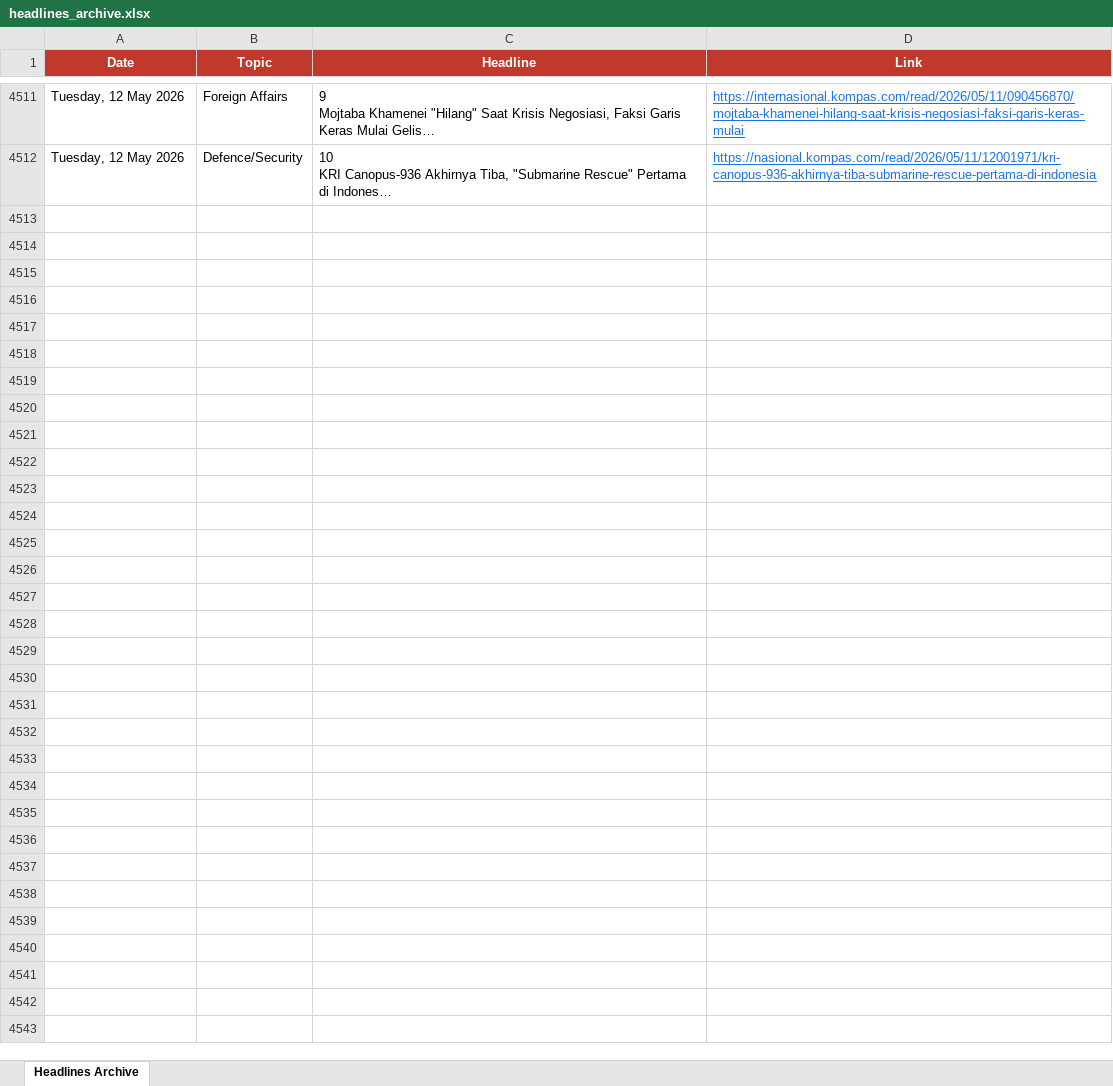
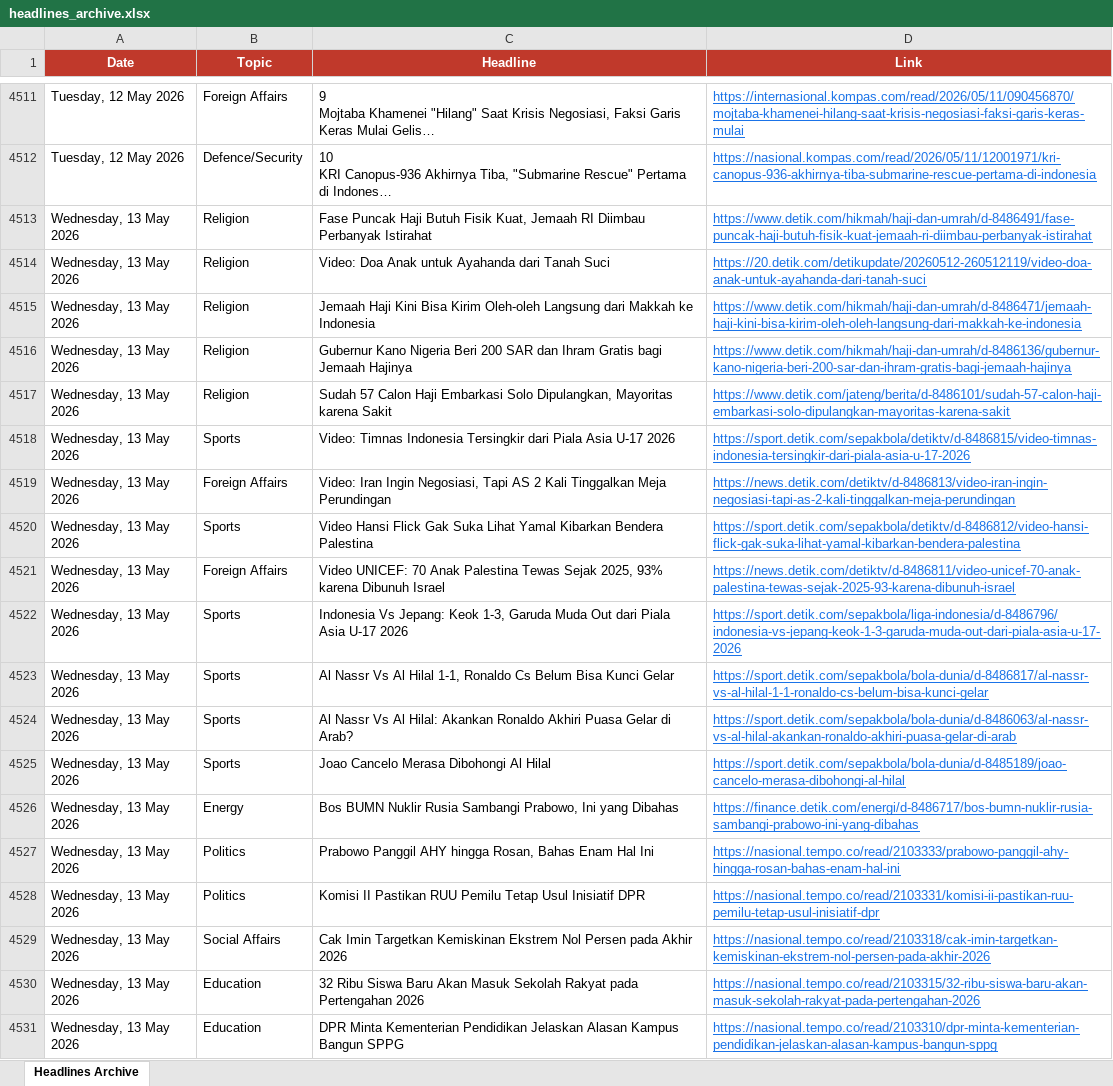
Before and after one commit to rattanarcher/Indo-news-briefing, an Excel workbook: headlines_archive.xlsx, sheet Headlines Archive, drawn as a sheet; only a part is shown, gaps mark what is left out; long unchanged cells end in …; values as stored, in another font and other column widths than the file's, no borders; the diff covers the shown part only; the diff names each change by its address in the sheet, - before the commit and + after, or states it on an @@ line.

```diff
--- a/headlines_archive.xlsx (sheet Headlines Archive)
+++ b/headlines_archive.xlsx (sheet Headlines Archive)
+row 4513: Wednesday, 13 May 2026 | Religion | Fase Puncak Haji Butuh Fisik Kuat, Jemaah RI Diimbau Perbanyak Istirahat | https://www.detik.com/hikmah/haji-dan-umrah/d-8486491/fase-puncak-haji-butuh-fisik-kuat-jemaah-ri-diimbau-perbanyak-istirahat
+row 4514: Wednesday, 13 May 2026 | Religion | Video: Doa Anak untuk Ayahanda dari Tanah Suci | https://20.detik.com/detikupdate/20260512-260512119/video-doa-anak-untuk-ayahanda-dari-tanah-suci
+row 4515: Wednesday, 13 May 2026 | Religion | Jemaah Haji Kini Bisa Kirim Oleh-oleh Langsung dari Makkah ke Indonesia | https://www.detik.com/hikmah/haji-dan-umrah/d-8486471/jemaah-haji-kini-bisa-kirim-oleh-oleh-langsung-dari-makkah-ke-indonesia
+row 4516: Wednesday, 13 May 2026 | Religion | Gubernur Kano Nigeria Beri 200 SAR dan Ihram Gratis bagi Jemaah Hajinya | https://www.detik.com/hikmah/haji-dan-umrah/d-8486136/gubernur-kano-nigeria-beri-200-sar-dan-ihram-gratis-bagi-jemaah-hajinya
+row 4517: Wednesday, 13 May 2026 | Religion | Sudah 57 Calon Haji Embarkasi Solo Dipulangkan, Mayoritas karena Sakit | https://www.detik.com/jateng/berita/d-8486101/sudah-57-calon-haji-embarkasi-solo-dipulangkan-mayoritas-karena-sakit
+row 4518: Wednesday, 13 May 2026 | Sports | Video: Timnas Indonesia Tersingkir dari Piala Asia U-17 2026 | https://sport.detik.com/sepakbola/detiktv/d-8486815/video-timnas-indonesia-tersingkir-dari-piala-asia-u-17-2026
+row 4519: Wednesday, 13 May 2026 | Foreign Affairs | Video: Iran Ingin Negosiasi, Tapi AS 2 Kali Tinggalkan Meja Perundingan | https://news.detik.com/detiktv/d-8486813/video-iran-ingin-negosiasi-tapi-as-2-kali-tinggalkan-meja-perundingan
+row 4520: Wednesday, 13 May 2026 | Sports | Video Hansi Flick Gak Suka Lihat Yamal Kibarkan Bendera Palestina | https://sport.detik.com/sepakbola/detiktv/d-8486812/video-hansi-flick-gak-suka-lihat-yamal-kibarkan-bendera-palestina
+row 4521: Wednesday, 13 May 2026 | Foreign Affairs | Video UNICEF: 70 Anak Palestina Tewas Sejak 2025, 93% karena Dibunuh Israel | https://news.detik.com/detiktv/d-8486811/video-unicef-70-anak-palestina-tewas-sejak-2025-93-karena-dibunuh-israel
+row 4522: Wednesday, 13 May 2026 | Sports | Indonesia Vs Jepang: Keok 1-3, Garuda Muda Out dari Piala Asia U-17 2026 | https://sport.detik.com/sepakbola/liga-indonesia/d-8486796/indonesia-vs-jepang-keok-1-3-garuda-muda-out-dari-piala-asia-u-17-2026
+row 4523: Wednesday, 13 May 2026 | Sports | Al Nassr Vs Al Hilal 1-1, Ronaldo Cs Belum Bisa Kunci Gelar | https://sport.detik.com/sepakbola/bola-dunia/d-8486817/al-nassr-vs-al-hilal-1-1-ronaldo-cs-belum-bisa-kunci-gelar
+row 4524: Wednesday, 13 May 2026 | Sports | Al Nassr Vs Al Hilal: Akankan Ronaldo Akhiri Puasa Gelar di Arab? | https://sport.detik.com/sepakbola/bola-dunia/d-8486063/al-nassr-vs-al-hilal-akankan-ronaldo-akhiri-puasa-gelar-di-arab
+row 4525: Wednesday, 13 May 2026 | Sports | Joao Cancelo Merasa Dibohongi Al Hilal | https://sport.detik.com/sepakbola/bola-dunia/d-8485189/joao-cancelo-merasa-dibohongi-al-hilal
+row 4526: Wednesday, 13 May 2026 | Energy | Bos BUMN Nuklir Rusia Sambangi Prabowo, Ini yang Dibahas | https://finance.detik.com/energi/d-8486717/bos-bumn-nuklir-rusia-sambangi-prabowo-ini-yang-dibahas
+row 4527: Wednesday, 13 May 2026 | Politics | Prabowo Panggil AHY hingga Rosan, Bahas Enam Hal Ini | https://nasional.tempo.co/read/2103333/prabowo-panggil-ahy-hingga-rosan-bahas-enam-hal-ini
+row 4528: Wednesday, 13 May 2026 | Politics | Komisi II Pastikan RUU Pemilu Tetap Usul Inisiatif DPR | https://nasional.tempo.co/read/2103331/komisi-ii-pastikan-ruu-pemilu-tetap-usul-inisiatif-dpr
+row 4529: Wednesday, 13 May 2026 | Social Affairs | Cak Imin Targetkan Kemiskinan Ekstrem Nol Persen pada Akhir 2026 | https://nasional.tempo.co/read/2103318/cak-imin-targetkan-kemiskinan-ekstrem-nol-persen-pada-akhir-2026
+row 4530: Wednesday, 13 May 2026 | Education | 32 Ribu Siswa Baru Akan Masuk Sekolah Rakyat pada Pertengahan 2026 | https://nasional.tempo.co/read/2103315/32-ribu-siswa-baru-akan-masuk-sekolah-rakyat-pada-pertengahan-2026
+row 4531: Wednesday, 13 May 2026 | Education | DPR Minta Kementerian Pendidikan Jelaskan Alasan Kampus Bangun SPPG | https://nasional.tempo.co/read/2103310/dpr-minta-kementerian-pendidikan-jelaskan-alasan-kampus-bangun-sppg
```
Also changed, not shown: 92 added rows elsewhere in this sheet.
